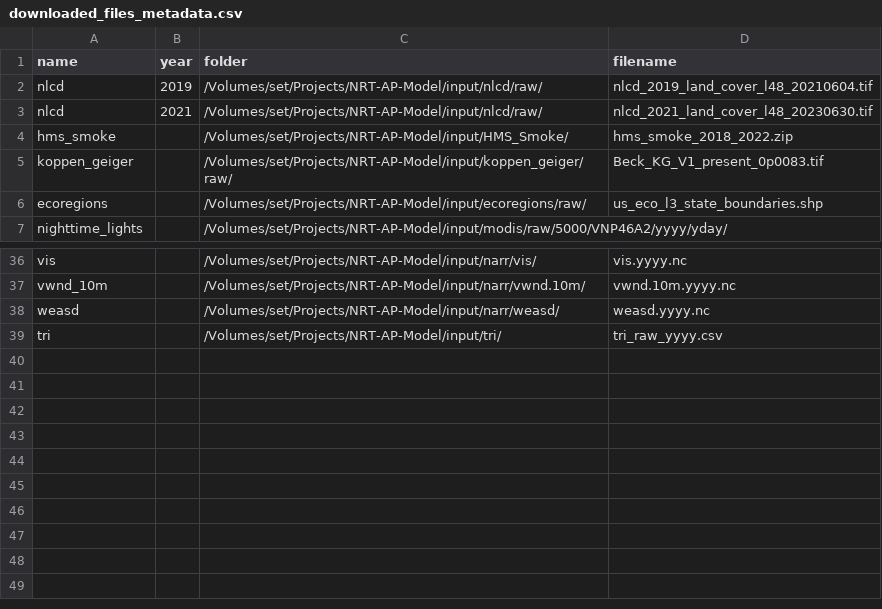
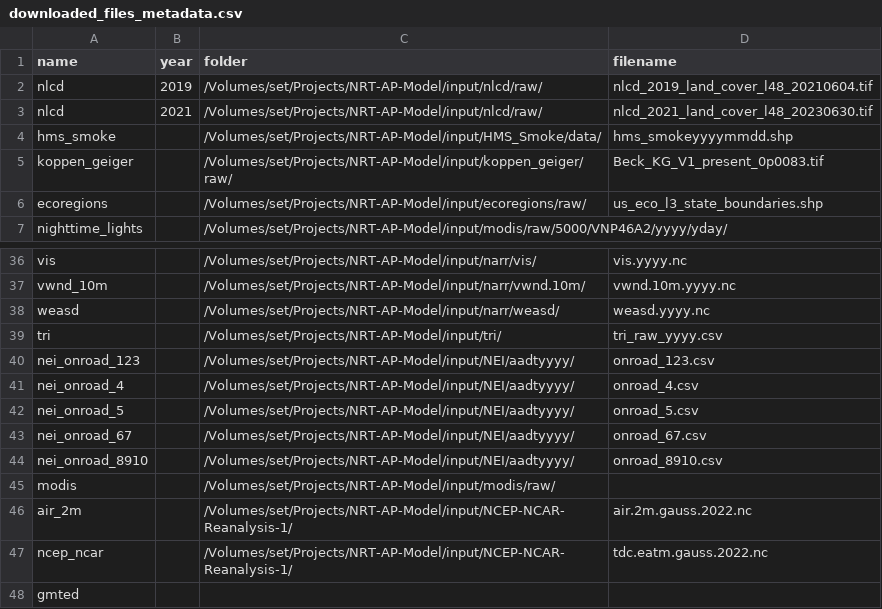
Before and after one commit to NIEHS/beethoven, a CSV file: inst/extdata/downloaded_files_metadata.csv, drawn as a sheet; only a part is shown, gaps mark what is left out.

Commit message:
#249 raw data path dictionnary

```diff
--- a/inst/extdata/downloaded_files_metadata.csv
+++ b/inst/extdata/downloaded_files_metadata.csv
@@ -3,3 +3,3 @@ nlcd,2019,/Volumes/set/Projects/NRT-AP-Model/input/nlcd/raw/,nlcd_2019_land_cove
 nlcd,2021,/Volumes/set/Projects/NRT-AP-Model/input/nlcd/raw/,nlcd_2021_land_cover_l48_20230630.tif
-hms_smoke,,/Volumes/set/Projects/NRT-AP-Model/input/HMS_Smoke/,hms_smoke_2018_2022.zip
+hms_smoke,,/Volumes/set/Projects/NRT-AP-Model/input/HMS_Smoke/data/,hms_smokeyyyymmdd.shp
 koppen_geiger,,/Volumes/set/Projects/NRT-AP-Model/input/koppen_geiger/raw/,Beck_KG_V1_present_0p0083.tif
@@ -39 +39,10 @@ weasd,,/Volumes/set/Projects/NRT-AP-Model/input/narr/weasd/,weasd.yyyy.nc
 tri,,/Volumes/set/Projects/NRT-AP-Model/input/tri/,tri_raw_yyyy.csv
+nei_onroad_123,,/Volumes/set/Projects/NRT-AP-Model/input/NEI/aadtyyyy/,onroad_123.csv
+nei_onroad_4,,/Volumes/set/Projects/NRT-AP-Model/input/NEI/aadtyyyy/,onroad_4.csv
+nei_onroad_5,,/Volumes/set/Projects/NRT-AP-Model/input/NEI/aadtyyyy/,onroad_5.csv
+nei_onroad_67,,/Volumes/set/Projects/NRT-AP-Model/input/NEI/aadtyyyy/,onroad_67.csv
+nei_onroad_8910,,/Volumes/set/Projects/NRT-AP-Model/input/NEI/aadtyyyy/,onroad_8910.csv
+modis,,/Volumes/set/Projects/NRT-AP-Model/input/modis/raw/,
+air_2m,,/Volumes/set/Projects/NRT-AP-Model/input/NCEP-NCAR-Reanalysis-1/,air.2m.gauss.2022.nc
+ncep_ncar,,/Volumes/set/Projects/NRT-AP-Model/input/NCEP-NCAR-Reanalysis-1/,tdc.eatm.gauss.2022.nc
+gmted,,,
```
